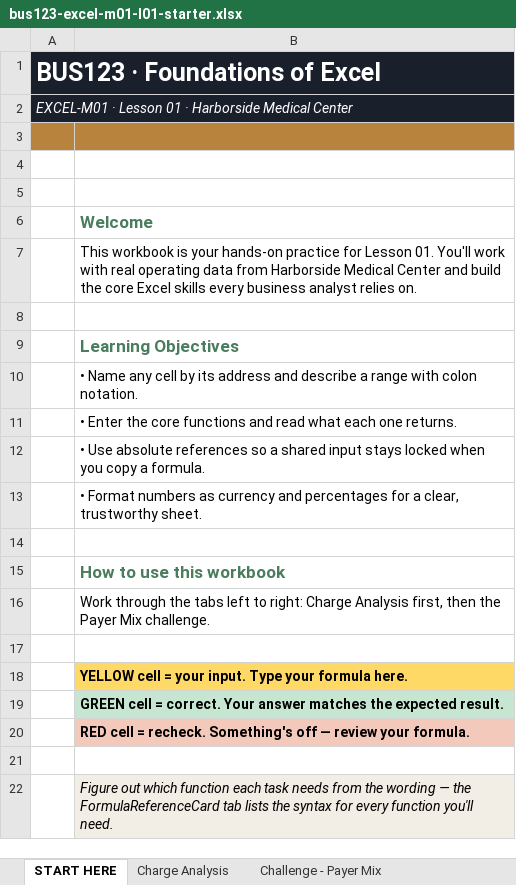
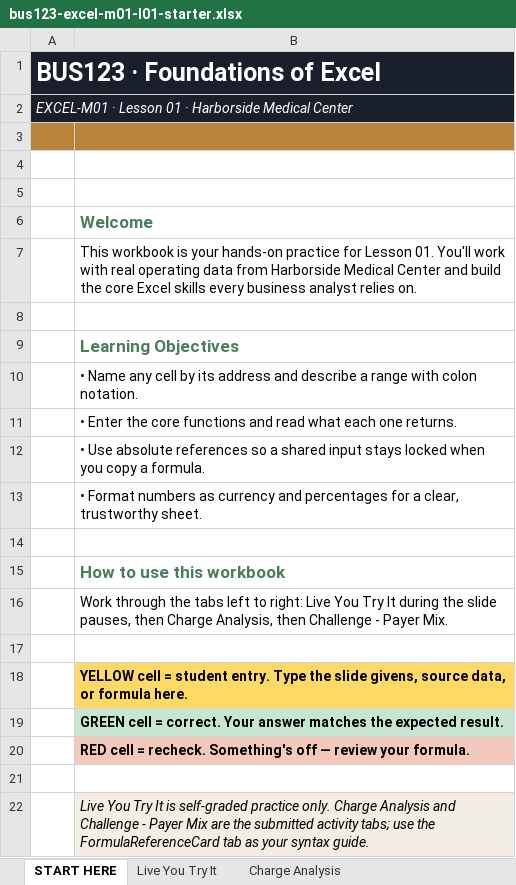
Before and after one commit to bevitts-design/BUS123-Solving-Business-Problems-with-Technology, an Excel workbook: EXCEL/M01/bus123-excel-m01-l01-starter.xlsx, sheet START HERE, drawn as a sheet; values as stored, in another font and other column widths than the file's, no borders; the diff names each change by its address in the sheet, - before the commit and + after, or states it on an @@ line.

```diff
--- a/EXCEL/M01/bus123-excel-m01-l01-starter.xlsx (sheet START HERE)
+++ b/EXCEL/M01/bus123-excel-m01-l01-starter.xlsx (sheet START HERE)
+sheet tab: Live You Try It
-B16: …to right: Charge Analysis first, then the Payer Mix challenge.
+B16: …to right: Live You Try It during the slide pauses, then Charge Analysis, then Challenge - Payer Mix.
-B18: …cell = your input. Type your formula here.
+B18: …cell = student entry. Type the slide givens, source data, or formula here.
-B22: Figure out which function each task needs from the wording — the FormulaReferenceCard tab lists the syntax for every function you'll need.
+B22: Live You Try It is self-graded practice only. Charge Analysis and Challenge - Payer Mix are the submitted activity tabs; use the FormulaReferenceCard tab as your syntax guide.
```
Also changed, not shown: sheet FormulaReferenceCard, 2 other files.
